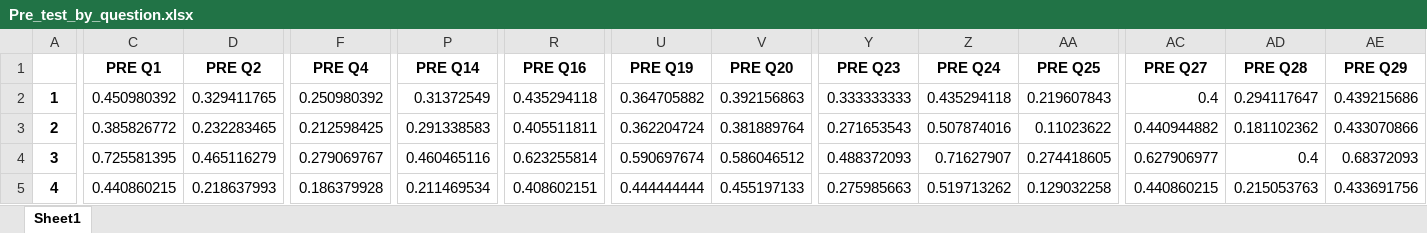
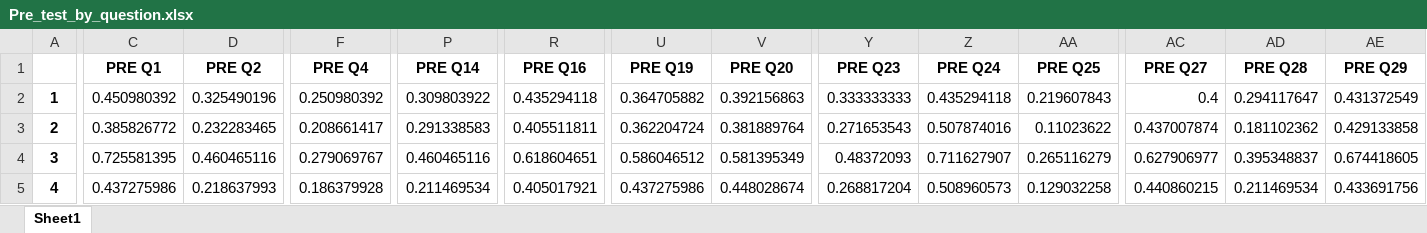
Before and after one commit to maya-patel/Honours-FCI-data, an Excel workbook: Pre_test_by_question.xlsx, sheet Sheet1, drawn as a sheet; only a part is shown, gaps mark what is left out; values as stored, in another font and other column widths than the file's, no borders; the diff covers the shown part only; the diff names each change by its address in the sheet, - before the commit and + after, or states it on an @@ line.

```diff
--- a/Pre_test_by_question.xlsx (sheet Sheet1)
+++ b/Pre_test_by_question.xlsx (sheet Sheet1)
-D2 (PRE Q2): 0.329411765
+D2 (PRE Q2): 0.325490196
-P2 (PRE Q14): 0.31372549
+P2 (PRE Q14): 0.309803922
-AE2 (PRE Q29): 0.439215686
+AE2 (PRE Q29): 0.431372549
-F3 (PRE Q4): 0.212598425
+F3 (PRE Q4): 0.208661417
-AC3 (PRE Q27): 0.440944882
+AC3 (PRE Q27): 0.437007874
-AE3 (PRE Q29): 0.433070866
+AE3 (PRE Q29): 0.429133858
-D4 (PRE Q2): 0.465116279
+D4 (PRE Q2): 0.460465116
-R4 (PRE Q16): 0.623255814
+R4 (PRE Q16): 0.618604651
-U4 (PRE Q19): 0.590697674
+U4 (PRE Q19): 0.586046512
-V4 (PRE Q20): 0.586046512
+V4 (PRE Q20): 0.581395349
-Y4 (PRE Q23): 0.488372093
+Y4 (PRE Q23): 0.48372093
-Z4 (PRE Q24): 0.71627907
+Z4 (PRE Q24): 0.711627907
-AA4 (PRE Q25): 0.274418605
+AA4 (PRE Q25): 0.265116279
-AD4 (PRE Q28): 0.4
+AD4 (PRE Q28): 0.395348837
-AE4 (PRE Q29): 0.68372093
+AE4 (PRE Q29): 0.674418605
-C5 (PRE Q1): 0.440860215
+C5 (PRE Q1): 0.437275986
-R5 (PRE Q16): 0.408602151
+R5 (PRE Q16): 0.405017921
-U5 (PRE Q19): 0.444444444
+U5 (PRE Q19): 0.437275986
-V5 (PRE Q20): 0.455197133
+V5 (PRE Q20): 0.448028674
-Y5 (PRE Q23): 0.275985663
+Y5 (PRE Q23): 0.268817204
-Z5 (PRE Q24): 0.519713262
+Z5 (PRE Q24): 0.508960573
-AD5 (PRE Q28): 0.215053763
+AD5 (PRE Q28): 0.211469534
```
Also changed, not shown: 80 edited cells elsewhere in this sheet, 3 other files.
